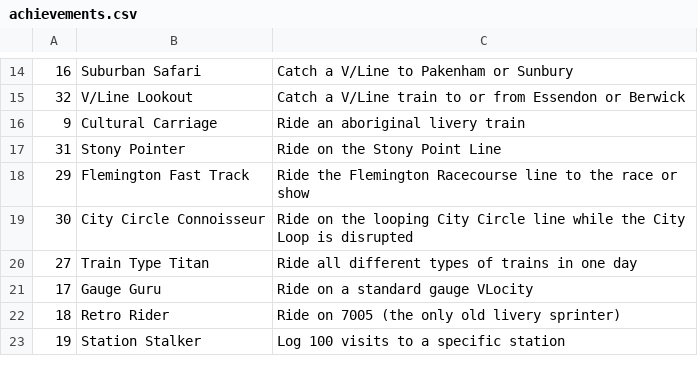
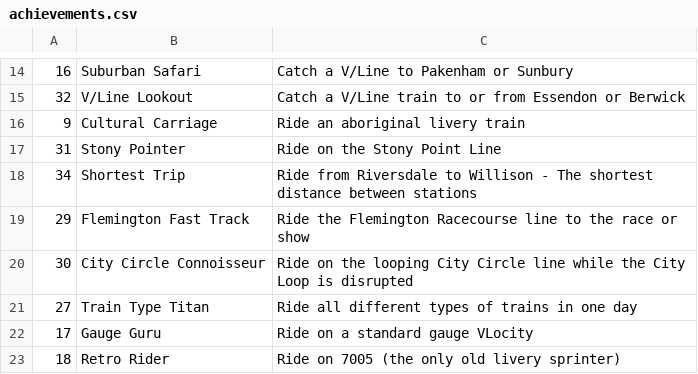
Before and after one commit to minirobinbin/TrackPulse-Vic, a CSV file: utils/trainlogger/achievements/achievements.csv, drawn as a sheet; only a part is shown, gaps mark what is left out; the shorter side is filled out with more unchanged rows; the diff names each change by its address in the sheet, - before the commit and + after, or states it on an @@ line.

Commit message:
riversdale- willison achievement

```diff
--- a/utils/trainlogger/achievements/achievements.csv
+++ b/utils/trainlogger/achievements/achievements.csv
+row 18: 34 | Shortest Trip | Ride from Riversdale to Willison - The shortest distance between stations
```
Also changed, not shown: 1 other file.
